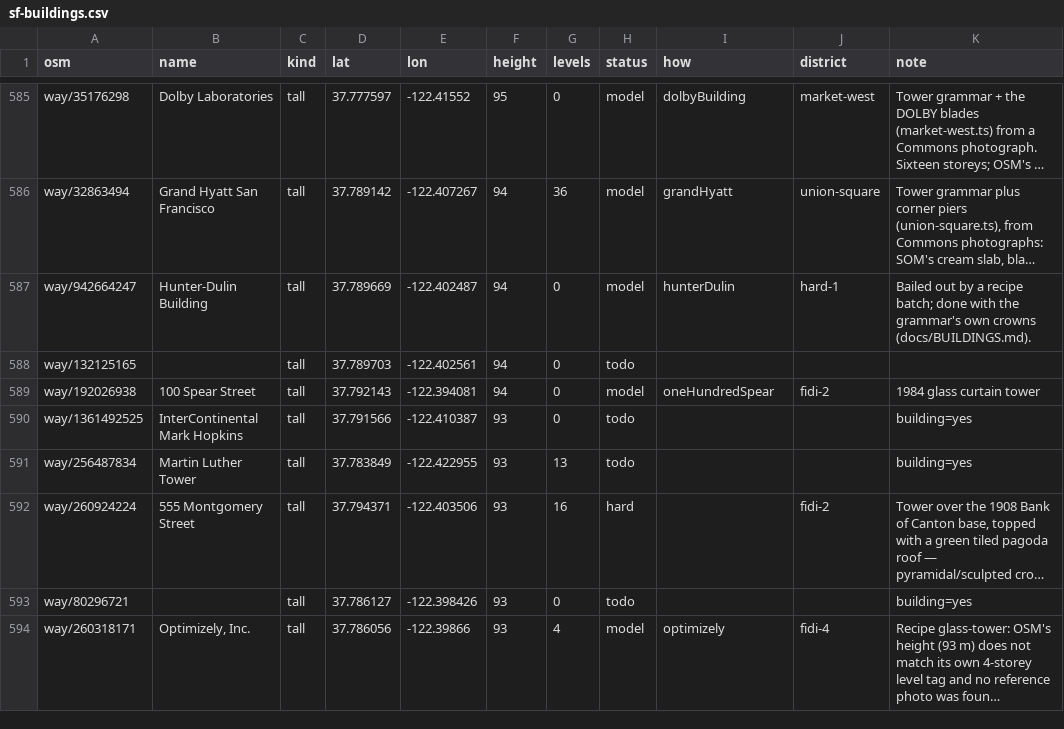
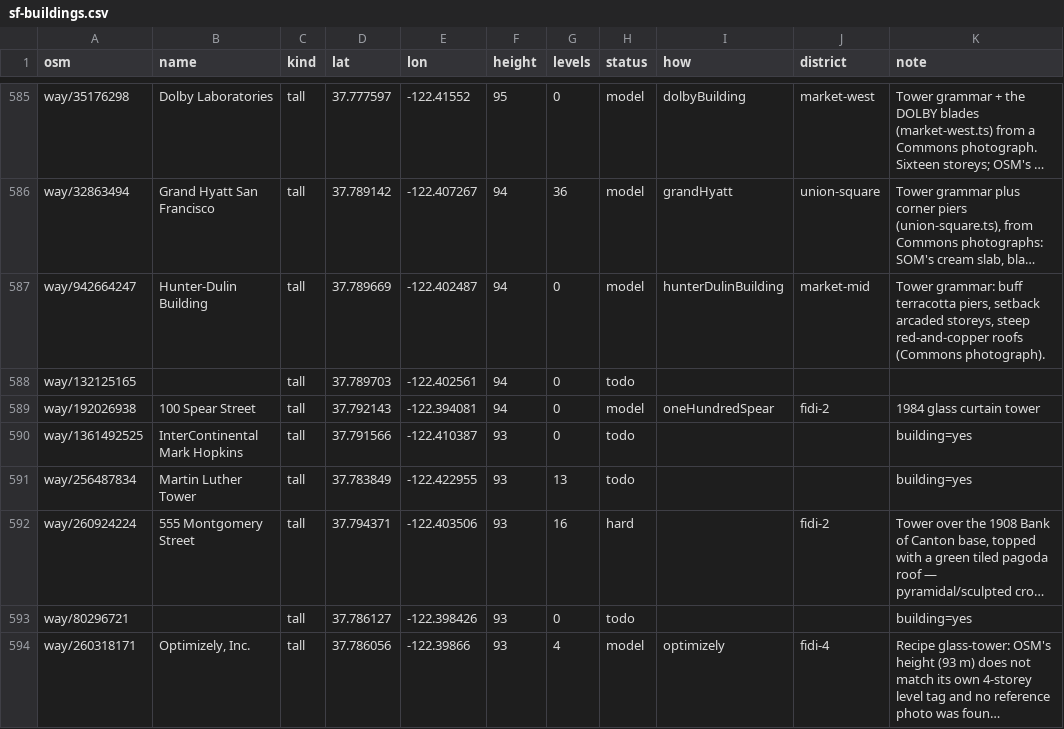
Before and after one commit to dfeldman/cityengine, a CSV file: docs/sf-buildings.csv, drawn as a sheet; only a part is shown, gaps mark what is left out; long unchanged cells end in …; the diff names each change by its address in the sheet, - before the commit and + after, or states it on an @@ line.

```diff
--- a/docs/sf-buildings.csv
+++ b/docs/sf-buildings.csv
-I587 (how): hunterDulin
+I587 (how): hunterDulinBuilding
-J587 (district): hard-1
+J587 (district): market-mid
-K587 (note): Bailed out by a recipe batch; done with the grammar's own crowns (docs/BUILDINGS.md).
+K587 (note): Tower grammar: buff terracotta piers, setback arcaded storeys, steep red-and-copper roofs (Commons photograph).
```
Also changed, not shown: 1 other file.
